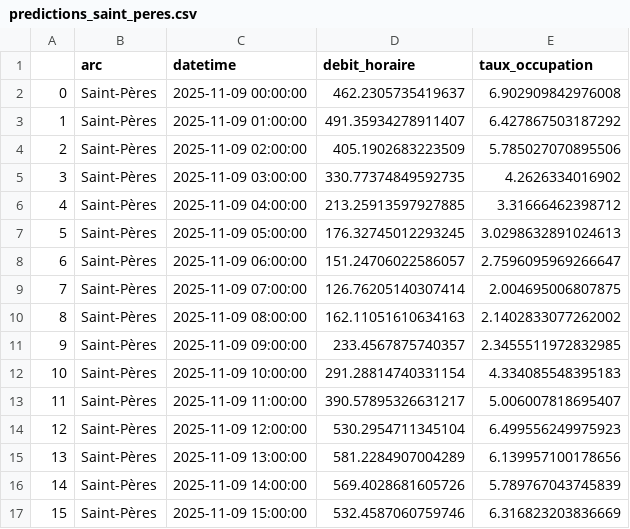
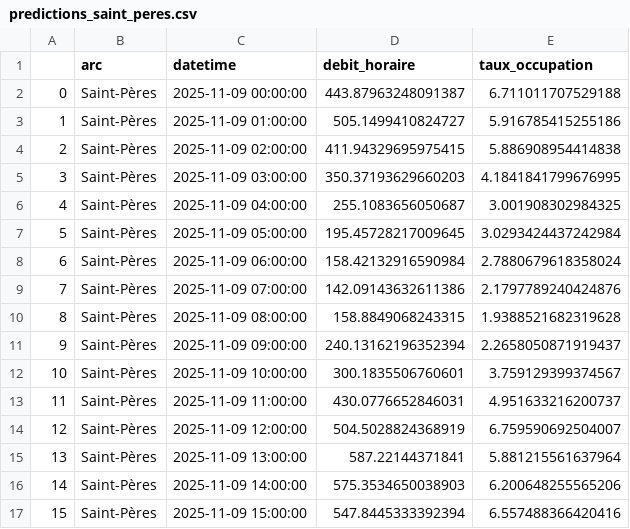
Before and after one commit to fracoo/trafic_prediction, a CSV file: code_final_complet/derniere_maj/modeles/predictions_saint_peres.csv, drawn as a sheet; only a part is shown; the diff covers the shown part only.

```diff
--- a/code_final_complet/derniere_maj/modeles/predictions_saint_peres.csv
+++ b/code_final_complet/derniere_maj/modeles/predictions_saint_peres.csv
@@ -1,17 +1,17 @@
 ;arc;datetime;debit_horaire;taux_occupation
-0;Saint-Pères;2025-11-09 00:00:00;462.2305735419637;6.902909842976008
-1;Saint-Pères;2025-11-09 01:00:00;491.35934278911407;6.427867503187292
-2;Saint-Pères;2025-11-09 02:00:00;405.1902683223509;5.785027070895506
-3;Saint-Pères;2025-11-09 03:00:00;330.77374849592735;4.2626334016902
-4;Saint-Pères;2025-11-09 04:00:00;213.25913597927885;3.31666462398712
-5;Saint-Pères;2025-11-09 05:00:00;176.32745012293245;3.0298632891024613
-6;Saint-Pères;2025-11-09 06:00:00;151.24706022586057;2.7596095969266647
-7;Saint-Pères;2025-11-09 07:00:00;126.76205140307414;2.004695006807875
-8;Saint-Pères;2025-11-09 08:00:00;162.11051610634163;2.1402833077262002
-9;Saint-Pères;2025-11-09 09:00:00;233.4567875740357;2.3455511972832985
-10;Saint-Pères;2025-11-09 10:00:00;291.28814740331154;4.334085548395183
-11;Saint-Pères;2025-11-09 11:00:00;390.57895326631217;5.006007818695407
-12;Saint-Pères;2025-11-09 12:00:00;530.2954711345104;6.499556249975923
-13;Saint-Pères;2025-11-09 13:00:00;581.2284907004289;6.139957100178656
-14;Saint-Pères;2025-11-09 14:00:00;569.4028681605726;5.789767043745839
-15;Saint-Pères;2025-11-09 15:00:00;532.4587060759746;6.316823203836669
+0;Saint-Pères;2025-11-09 00:00:00;443.87963248091387;6.711011707529188
+1;Saint-Pères;2025-11-09 01:00:00;505.1499410824727;5.916785415255186
+2;Saint-Pères;2025-11-09 02:00:00;411.94329695975415;5.886908954414838
+3;Saint-Pères;2025-11-09 03:00:00;350.37193629660203;4.1841841799676995
+4;Saint-Pères;2025-11-09 04:00:00;255.1083656050687;3.001908302984325
+5;Saint-Pères;2025-11-09 05:00:00;195.45728217009645;3.0293424437242984
+6;Saint-Pères;2025-11-09 06:00:00;158.42132916590984;2.7880679618358024
+7;Saint-Pères;2025-11-09 07:00:00;142.09143632611386;2.1797789240424876
+8;Saint-Pères;2025-11-09 08:00:00;158.8849068243315;1.9388521682319628
+9;Saint-Pères;2025-11-09 09:00:00;240.13162196352394;2.2658050871919437
+10;Saint-Pères;2025-11-09 10:00:00;300.1835506760601;3.759129399374567
+11;Saint-Pères;2025-11-09 11:00:00;430.0776652846031;4.951633216200737
+12;Saint-Pères;2025-11-09 12:00:00;504.5028824368919;6.759590692504007
+13;Saint-Pères;2025-11-09 13:00:00;587.22144371841;5.881215561637964
+14;Saint-Pères;2025-11-09 14:00:00;575.3534650038903;6.200648255565206
+15;Saint-Pères;2025-11-09 15:00:00;547.8445333392394;6.557488366420416
```
Also changed, not shown: 112 edited cells elsewhere in this file, 16 other files.
